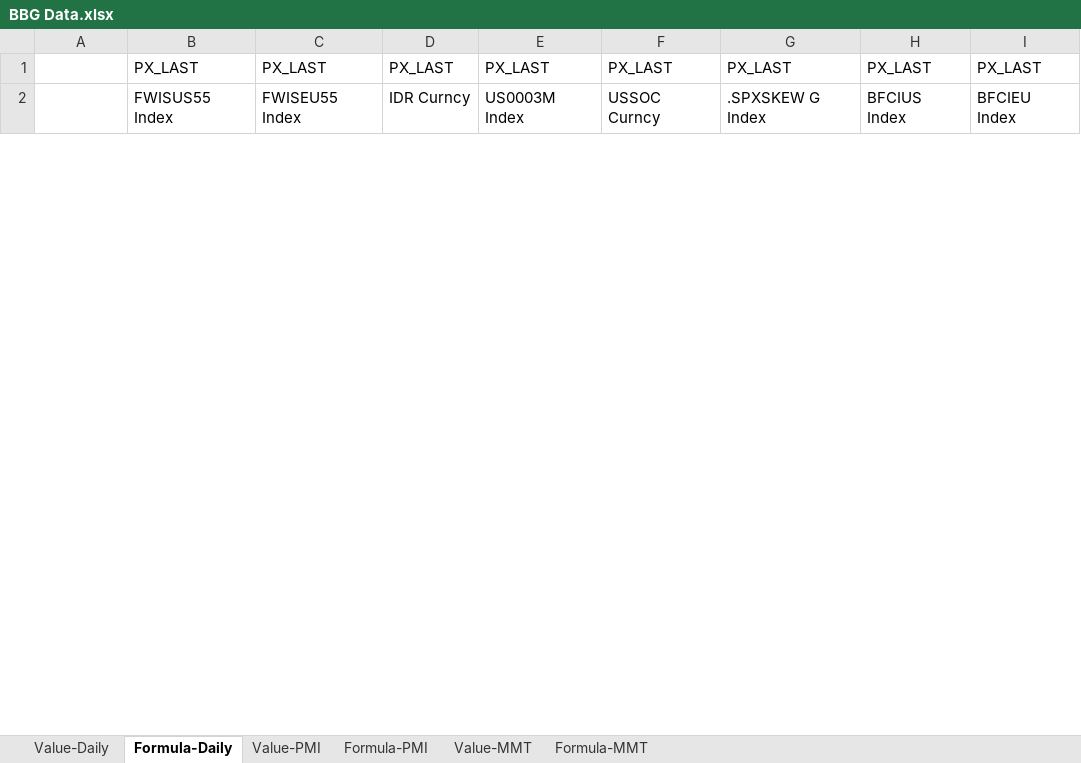
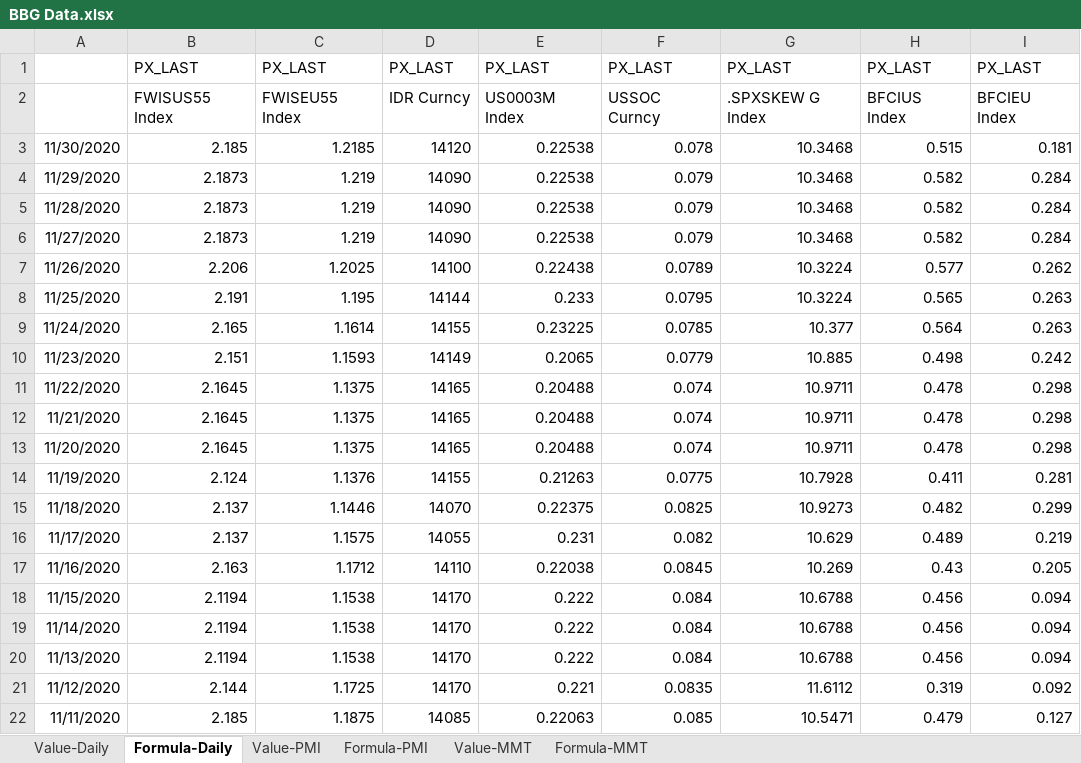
Before and after one commit to DT345/hello-world, an Excel workbook: BBG Data.xlsx, sheet Formula-Daily, drawn as a sheet; only a part is shown; values as stored, in another font and other column widths than the file's, no borders; the diff covers the shown part only; the diff names each change by its address in the sheet, - before the commit and + after, or states it on an @@ line.

```diff
--- a/BBG Data.xlsx (sheet Formula-Daily)
+++ b/BBG Data.xlsx (sheet Formula-Daily)
+row 3: 11/30/2020 | 2.185 | 1.2185 | 14120 | 0.22538 | 0.078 | 10.3468 | 0.515 | 0.181
+row 4: 11/29/2020 | 2.1873 | 1.219 | 14090 | 0.22538 | 0.079 | 10.3468 | 0.582 | 0.284
+row 5: 11/28/2020 | 2.1873 | 1.219 | 14090 | 0.22538 | 0.079 | 10.3468 | 0.582 | 0.284
+row 6: 11/27/2020 | 2.1873 | 1.219 | 14090 | 0.22538 | 0.079 | 10.3468 | 0.582 | 0.284
+row 7: 11/26/2020 | 2.206 | 1.2025 | 14100 | 0.22438 | 0.0789 | 10.3224 | 0.577 | 0.262
+row 8: 11/25/2020 | 2.191 | 1.195 | 14144 | 0.233 | 0.0795 | 10.3224 | 0.565 | 0.263
+row 9: 11/24/2020 | 2.165 | 1.1614 | 14155 | 0.23225 | 0.0785 | 10.377 | 0.564 | 0.263
+row 10: 11/23/2020 | 2.151 | 1.1593 | 14149 | 0.2065 | 0.0779 | 10.885 | 0.498 | 0.242
+row 11: 11/22/2020 | 2.1645 | 1.1375 | 14165 | 0.20488 | 0.074 | 10.9711 | 0.478 | 0.298
+row 12: 11/21/2020 | 2.1645 | 1.1375 | 14165 | 0.20488 | 0.074 | 10.9711 | 0.478 | 0.298
+row 13: 11/20/2020 | 2.1645 | 1.1375 | 14165 | 0.20488 | 0.074 | 10.9711 | 0.478 | 0.298
+row 14: 11/19/2020 | 2.124 | 1.1376 | 14155 | 0.21263 | 0.0775 | 10.7928 | 0.411 | 0.281
+row 15: 11/18/2020 | 2.137 | 1.1446 | 14070 | 0.22375 | 0.0825 | 10.9273 | 0.482 | 0.299
+row 16: 11/17/2020 | 2.137 | 1.1575 | 14055 | 0.231 | 0.082 | 10.629 | 0.489 | 0.219
+row 17: 11/16/2020 | 2.163 | 1.1712 | 14110 | 0.22038 | 0.0845 | 10.269 | 0.43 | 0.205
+row 18: 11/15/2020 | 2.1194 | 1.1538 | 14170 | 0.222 | 0.084 | 10.6788 | 0.456 | 0.094
+row 19: 11/14/2020 | 2.1194 | 1.1538 | 14170 | 0.222 | 0.084 | 10.6788 | 0.456 | 0.094
+row 20: 11/13/2020 | 2.1194 | 1.1538 | 14170 | 0.222 | 0.084 | 10.6788 | 0.456 | 0.094
+row 21: 11/12/2020 | 2.144 | 1.1725 | 14170 | 0.221 | 0.0835 | 11.6112 | 0.319 | 0.092
+row 22: 11/11/2020 | 2.185 | 1.1875 | 14085 | 0.22063 | 0.085 | 10.5471 | 0.479 | 0.127
```
Also changed, not shown: 56 added rows and 8 edited cells elsewhere in this sheet, sheet Value-Daily, sheet Formula-MMT, sheet Value-MMT, sheet Value-PMI, sheet Formula-PMI, formulas that keep their value, 1 other file.
